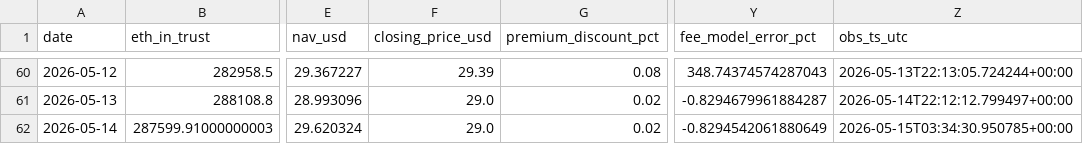
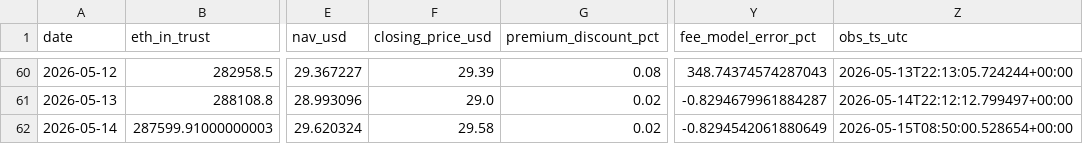
Before and after one commit to jungmin1212/etf-dashboard, a CSV file: ethb_tracker/ethb_cost_basis_track.csv, drawn as a sheet; only a part is shown, gaps mark what is left out; the diff names each change by its address in the sheet, - before the commit and + after, or states it on an @@ line.

```diff
--- a/ethb_tracker/ethb_cost_basis_track.csv
+++ b/ethb_tracker/ethb_cost_basis_track.csv
-F62 (closing_price_usd): 29.0
+F62 (closing_price_usd): 29.58
-Z62 (obs_ts_utc): 2026-05-15T03:34:30.950785+00:00
+Z62 (obs_ts_utc): 2026-05-15T08:50:00.528654+00:00
```
Also changed, not shown: bsol_tracker/bsol_cost_basis_track.csv, bsol_tracker/bsol_daily_snapshots.csv, 5 other files.
